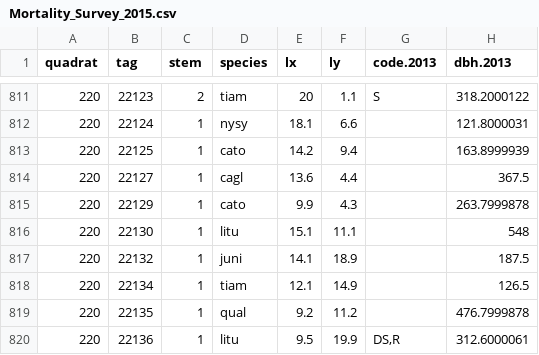
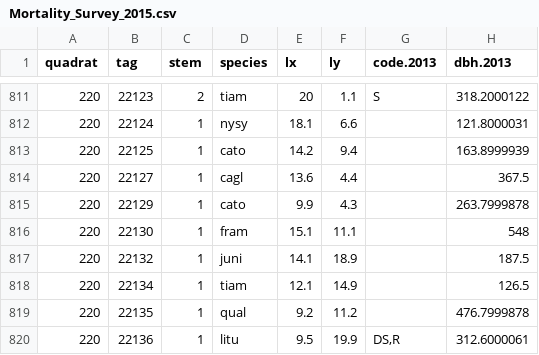
Before and after one commit to SCBI-ForestGEO/SCBI-ForestGEO-Data, a CSV file: tree_mortality/raw data/Mortality_Survey_2015.csv, drawn as a sheet; only a part is shown, gaps mark what is left out; the diff names each change by its address in the sheet, - before the commit and + after, or states it on an @@ line.

```diff
--- a/tree_mortality/raw data/Mortality_Survey_2015.csv
+++ b/tree_mortality/raw data/Mortality_Survey_2015.csv
-D816 (species): litu
+D816 (species): fram
```
Also changed, not shown: tree_mortality/raw data/Mortality_Survey_2016.csv.
